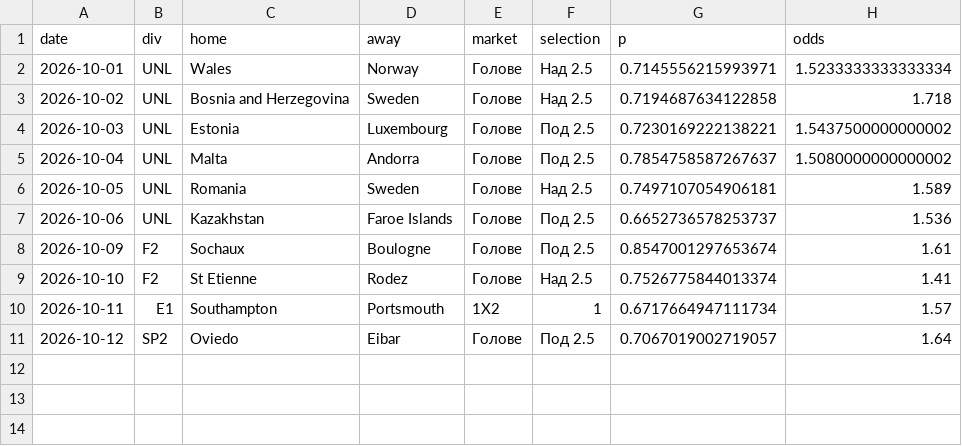
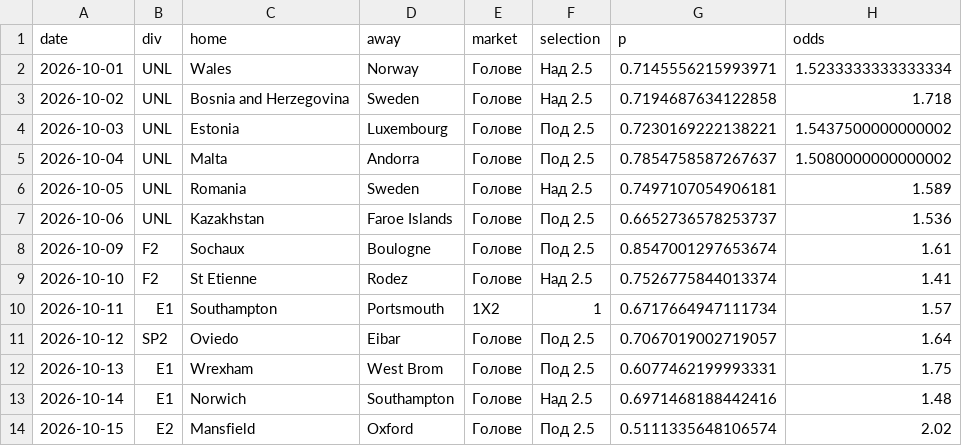
Before and after one commit to mnikolov9/football-prediction, a CSV file: data/log/daily_bets.csv, drawn as a sheet; the diff names each change by its address in the sheet, - before the commit and + after, or states it on an @@ line.

```diff
--- a/data/log/daily_bets.csv
+++ b/data/log/daily_bets.csv
+row 12: 2026-10-13 | E1 | Wrexham | West Brom | Голове | Под 2.5 | 0.6077462199993331 | 1.75
+row 13: 2026-10-14 | E1 | Norwich | Southampton | Голове | Над 2.5 | 0.6971468188442416 | 1.48
+row 14: 2026-10-15 | E2 | Mansfield | Oxford | Голове | Под 2.5 | 0.5111335648106574 | 2.02
```
Also changed, not shown: data/log/motd.csv, data/log/predictions.csv, 2 other files.
